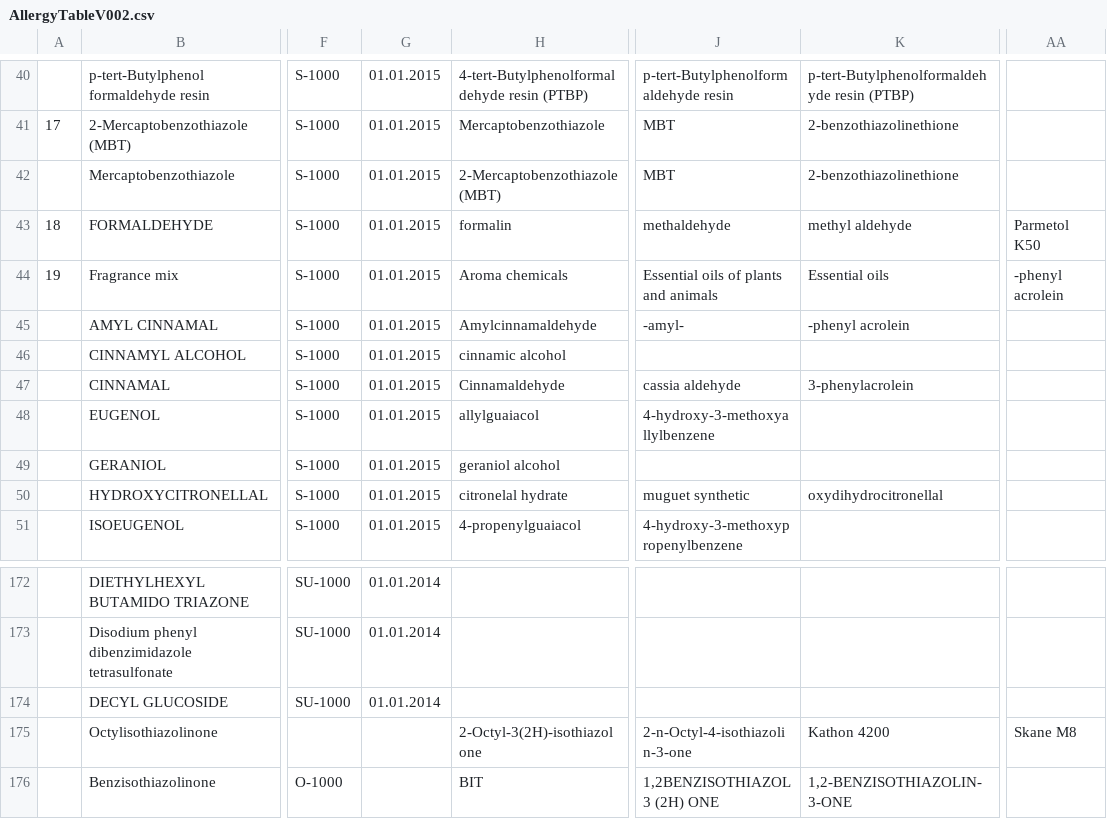
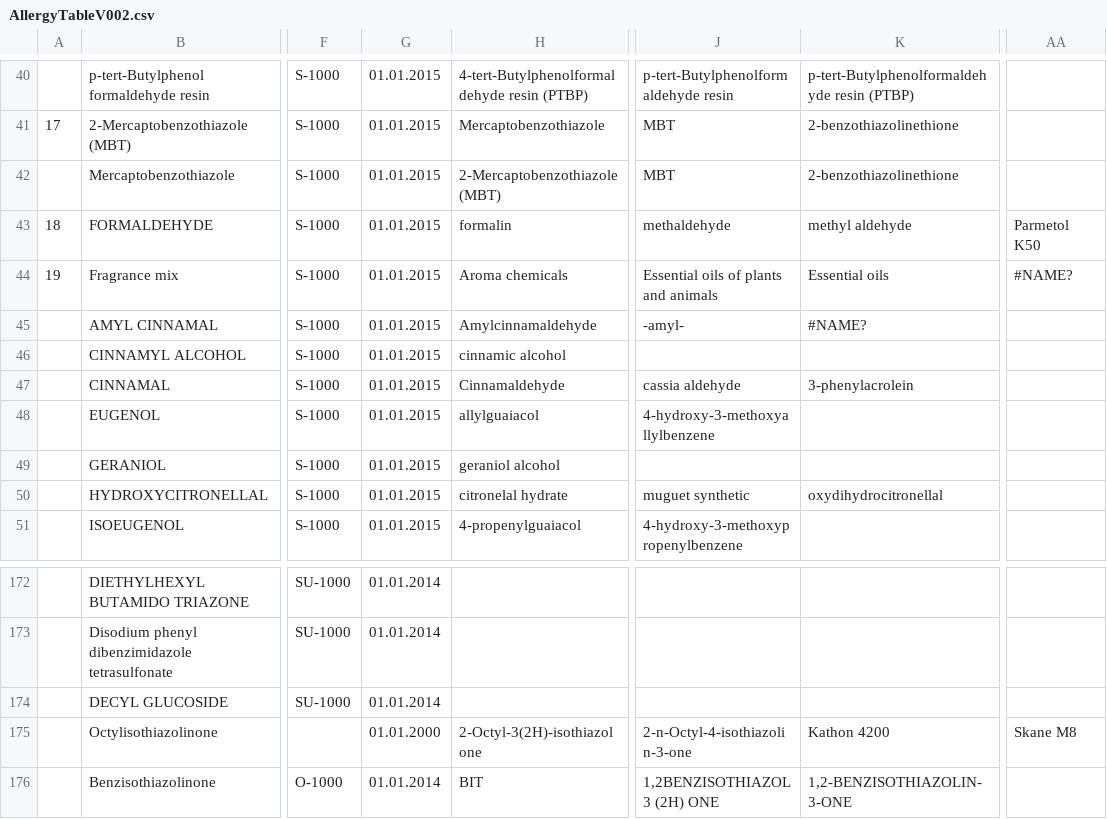
Before and after one commit to zivkaziv/type4-app, a CSV file: assets/allergies/AllergyTableV002.csv, drawn as a sheet; only a part is shown, gaps mark what is left out; the diff names each change by its address in the sheet, - before the commit and + after, or states it on an @@ line.

Commit message:
update allergies

```diff
--- a/assets/allergies/AllergyTableV002.csv
+++ b/assets/allergies/AllergyTableV002.csv
-AA44: -phenyl acrolein
+AA44: #NAME?
-K45: -phenyl acrolein
+K45: #NAME?
-G175: (empty)
+G175: 01.01.2000
-G176: (empty)
+G176: 01.01.2014
```
